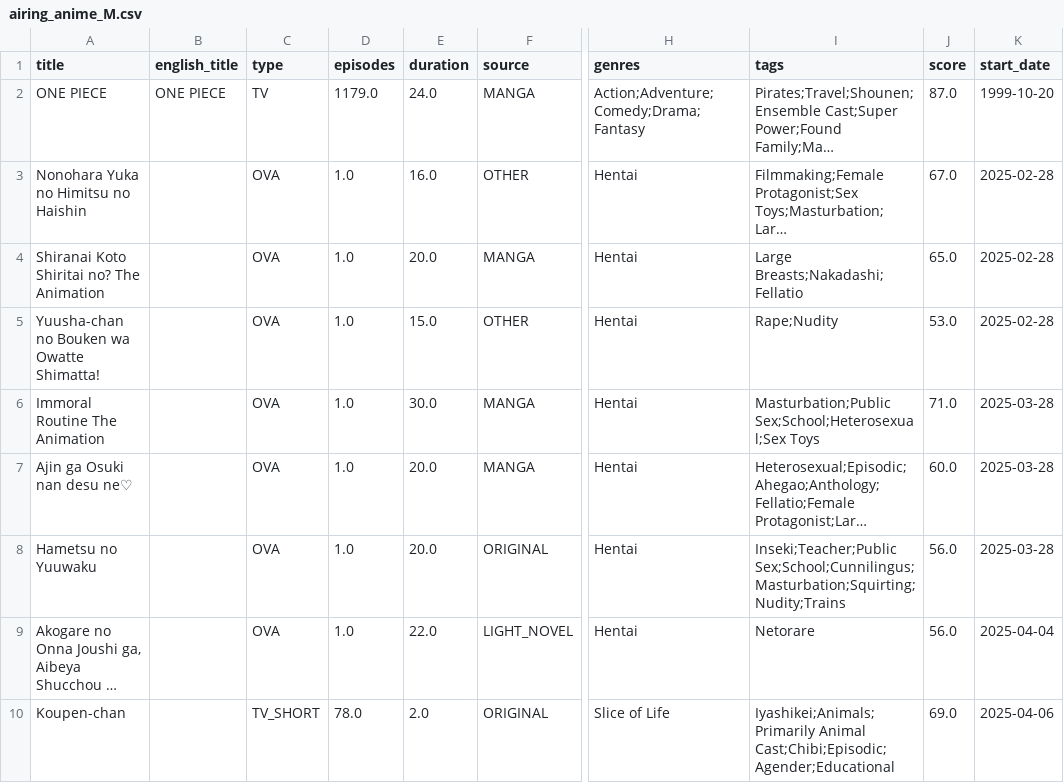
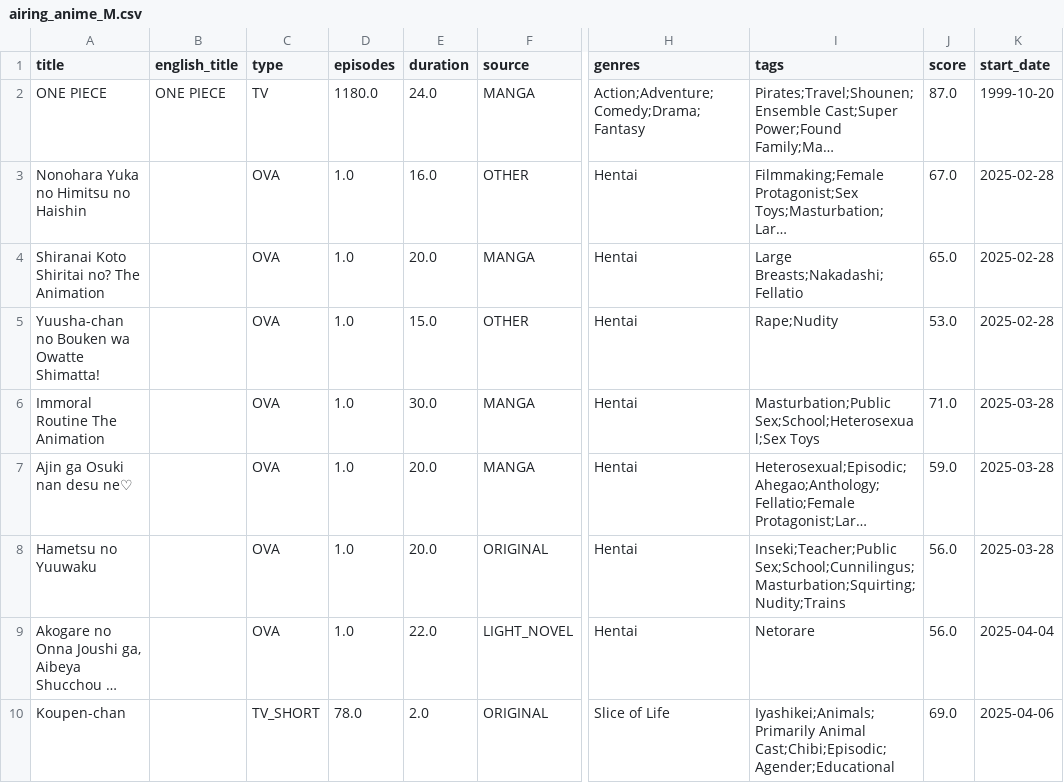
Before and after one commit to Andres-pixel35/Anime-dashboard, a CSV file: data/modified/airing_anime_M.csv, drawn as a sheet; only a part is shown, gaps mark what is left out; long unchanged cells end in …; the diff covers the shown part only; the diff names each change by its address in the sheet, - before the commit and + after, or states it on an @@ line.

```diff
--- a/data/modified/airing_anime_M.csv
+++ b/data/modified/airing_anime_M.csv
-D2 (episodes): 1179.0
+D2 (episodes): 1180.0
-J7 (score): 60.0
+J7 (score): 59.0
```
Also changed, not shown: 2 added rows, 5 removed rows, 12 moved rows and 5 edited cells elsewhere in this file, 1 other file.
